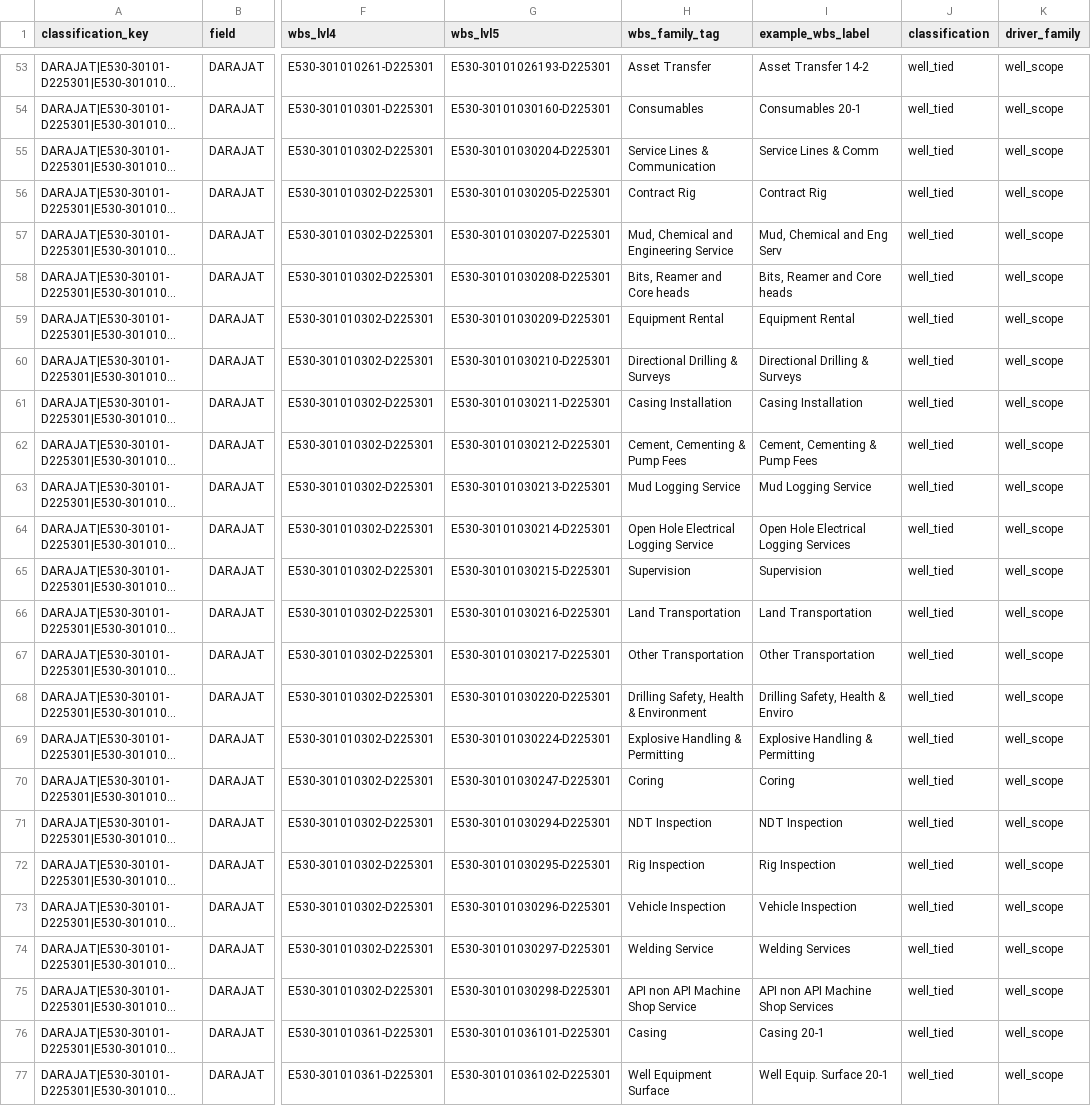
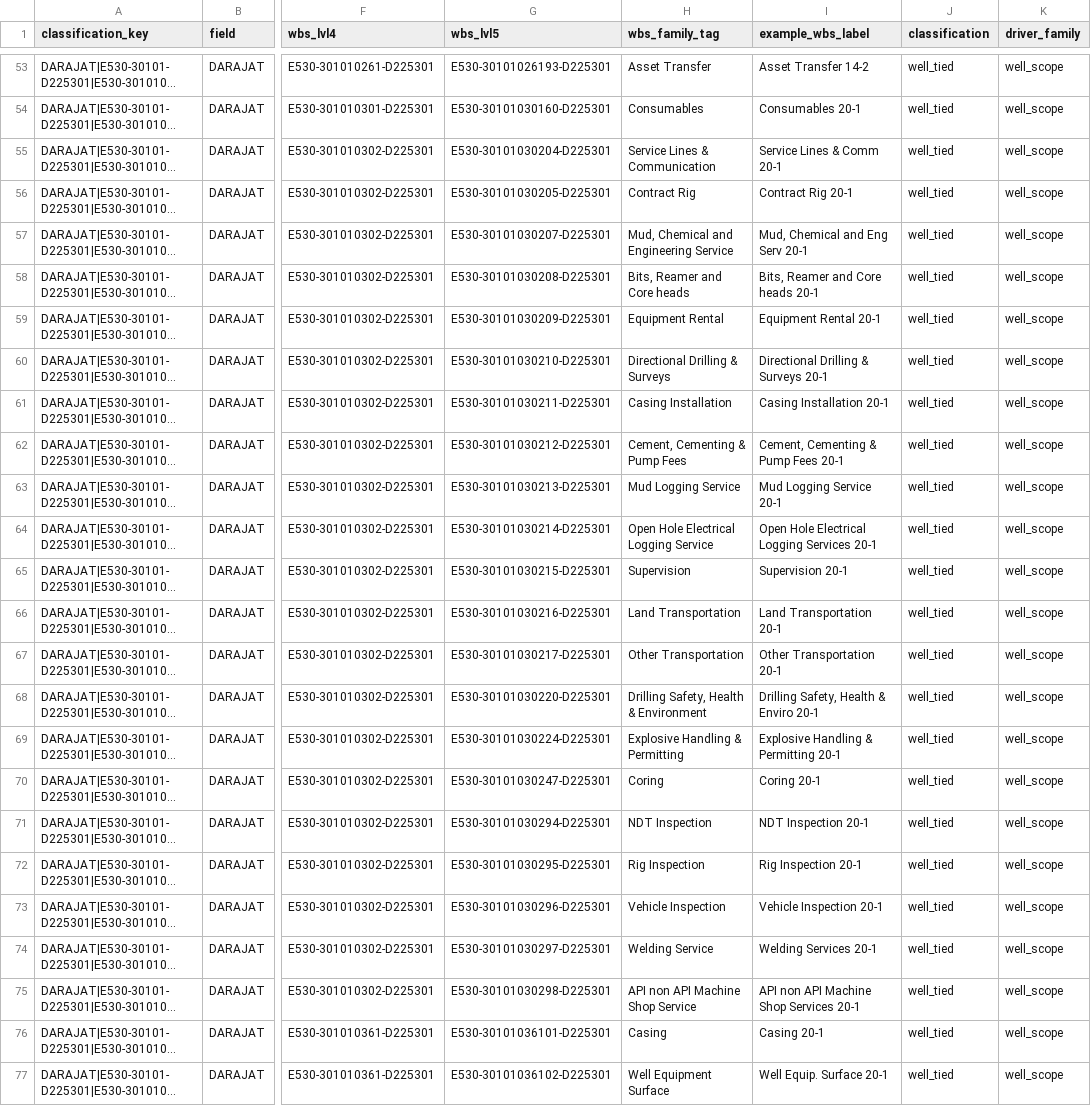
Before and after one commit to gems-fn123/drilling-cost-estimator, a CSV file: data/processed/wbs_lv5_classification.csv, drawn as a sheet; only a part is shown, gaps mark what is left out; long unchanged cells end in …; the diff covers the shown part only; the diff names each change by its address in the sheet, - before the commit and + after, or states it on an @@ line.

```diff
--- a/data/processed/wbs_lv5_classification.csv
+++ b/data/processed/wbs_lv5_classification.csv
-I55 (example_wbs_label): Service Lines & Comm
+I55 (example_wbs_label): Service Lines & Comm 20-1
-I56 (example_wbs_label): Contract Rig
+I56 (example_wbs_label): Contract Rig 20-1
-I57 (example_wbs_label): Mud, Chemical and Eng Serv
+I57 (example_wbs_label): Mud, Chemical and Eng Serv 20-1
-I58 (example_wbs_label): Bits, Reamer and Core heads
+I58 (example_wbs_label): Bits, Reamer and Core heads 20-1
-I59 (example_wbs_label): Equipment Rental
+I59 (example_wbs_label): Equipment Rental 20-1
-I60 (example_wbs_label): Directional Drilling & Surveys
+I60 (example_wbs_label): Directional Drilling & Surveys 20-1
-I61 (example_wbs_label): Casing Installation
+I61 (example_wbs_label): Casing Installation 20-1
-I62 (example_wbs_label): Cement, Cementing & Pump Fees
+I62 (example_wbs_label): Cement, Cementing & Pump Fees 20-1
-I63 (example_wbs_label): Mud Logging Service
+I63 (example_wbs_label): Mud Logging Service 20-1
-I64 (example_wbs_label): Open Hole Electrical Logging Services
+I64 (example_wbs_label): Open Hole Electrical Logging Services 20-1
-I65 (example_wbs_label): Supervision
+I65 (example_wbs_label): Supervision 20-1
-I66 (example_wbs_label): Land Transportation
+I66 (example_wbs_label): Land Transportation 20-1
-I67 (example_wbs_label): Other Transportation
+I67 (example_wbs_label): Other Transportation 20-1
-I68 (example_wbs_label): Drilling Safety, Health & Enviro
+I68 (example_wbs_label): Drilling Safety, Health & Enviro 20-1
-I69 (example_wbs_label): Explosive Handling & Permitting
+I69 (example_wbs_label): Explosive Handling & Permitting 20-1
-I70 (example_wbs_label): Coring
+I70 (example_wbs_label): Coring 20-1
-I71 (example_wbs_label): NDT Inspection
+I71 (example_wbs_label): NDT Inspection 20-1
-I72 (example_wbs_label): Rig Inspection
+I72 (example_wbs_label): Rig Inspection 20-1
-I73 (example_wbs_label): Vehicle Inspection
+I73 (example_wbs_label): Vehicle Inspection 20-1
-I74 (example_wbs_label): Welding Services
+I74 (example_wbs_label): Welding Services 20-1
-I75 (example_wbs_label): API non API Machine Shop Services
+I75 (example_wbs_label): API non API Machine Shop Services 20-1
```
Also changed, not shown: 92 edited cells elsewhere in this file, data/processed/canonical_well_mapping.csv, data/processed/wbs_lv5_cost_summary_by_field_and_classification.csv, 13 other files.
